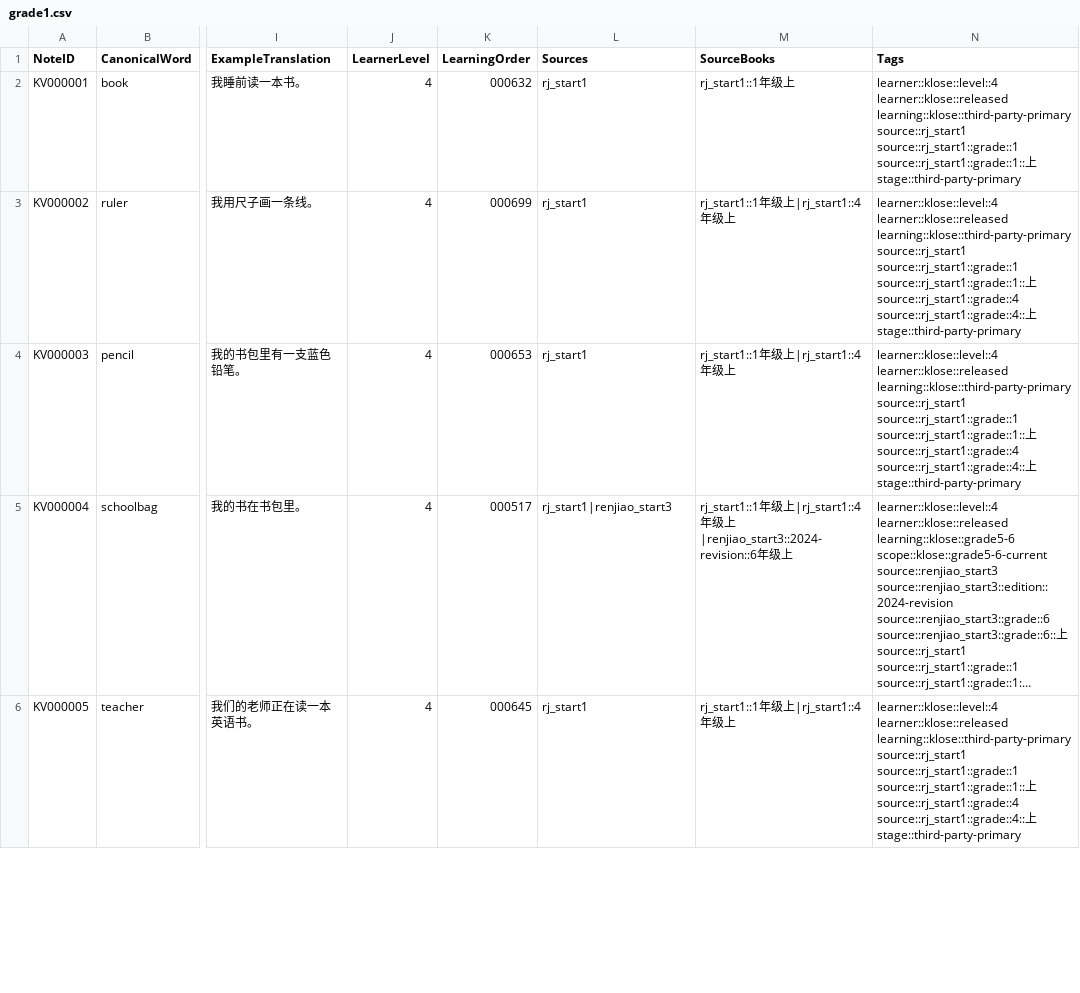
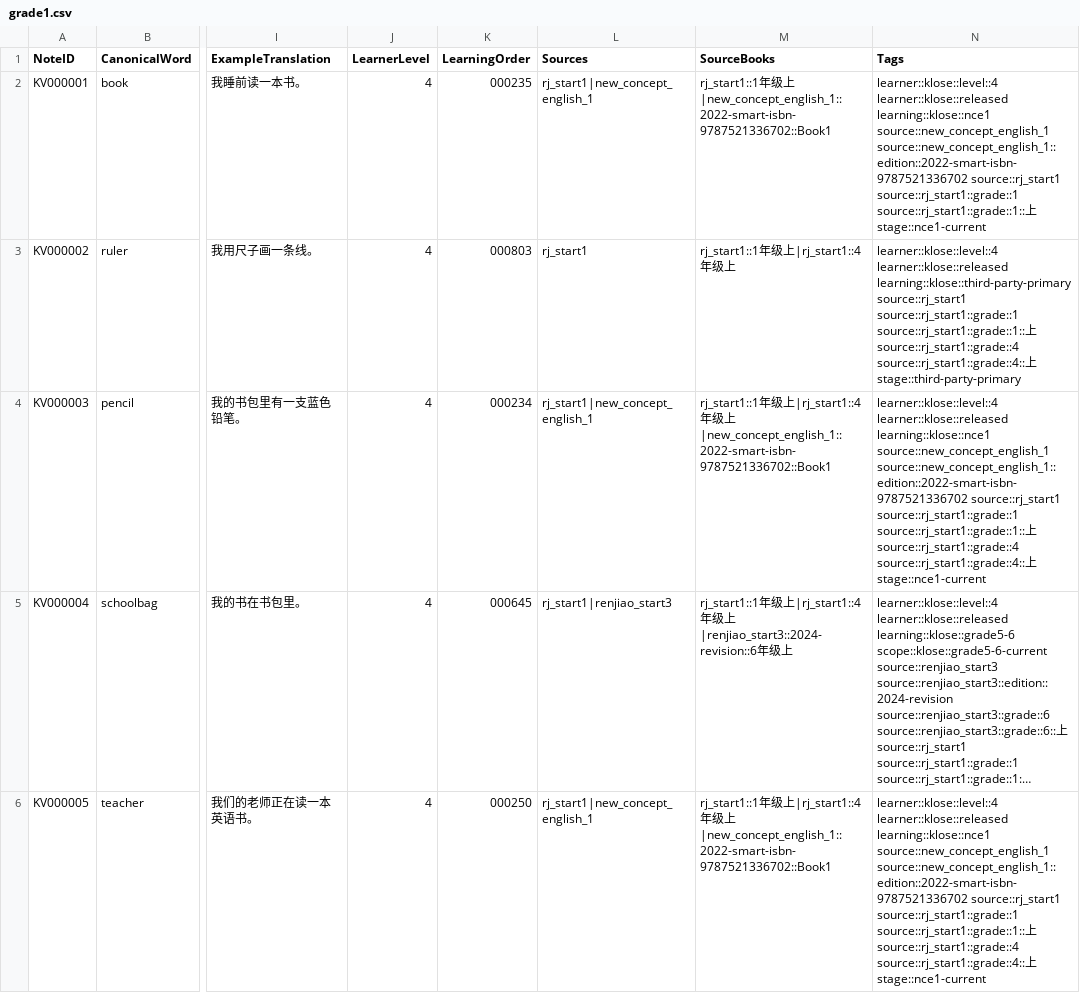
Before and after one commit to whisper-wind17/English, a CSV file: anki/klose/publish/by-source/rj_start1/grade1.csv, drawn as a sheet; only a part is shown, gaps mark what is left out; long unchanged cells end in …; the diff covers the shown part only; the diff names each change by its address in the sheet, - before the commit and + after, or states it on an @@ line.

```diff
--- a/anki/klose/publish/by-source/rj_start1/grade1.csv
+++ b/anki/klose/publish/by-source/rj_start1/grade1.csv
-K2 (LearningOrder): 000632
+K2 (LearningOrder): 000235
-L2 (Sources): rj_start1
+L2 (Sources): rj_start1|new_concept_english_1
-M2 (SourceBooks): rj_start1::1年级上
+M2 (SourceBooks): rj_start1::1年级上|new_concept_english_1::2022-smart-isbn-9787521336702::Book1
-N2 (Tags): learner::klose::level::4 learner::klose::released learning::klose::third-party-primary source::rj_start1 source::rj_start1::grade::1 source::rj_start1::grade::1::上 stage::third-party-primary
+N2 (Tags): learner::klose::level::4 learner::klose::released learning::klose::nce1 source::new_concept_english_1 source::new_concept_english_1::edition::2022-smart-isbn-9787521336702 source::rj_start1 source::rj_start1::grade::1 source::rj_start1::grade::1::上 stage::nce1-current
-K3 (LearningOrder): 000699
+K3 (LearningOrder): 000803
-K4 (LearningOrder): 000653
+K4 (LearningOrder): 000234
-L4 (Sources): rj_start1
+L4 (Sources): rj_start1|new_concept_english_1
-M4 (SourceBooks): …级上
+M4 (SourceBooks): …级上|new_concept_english_1::2022-smart-isbn-9787521336702::Book1
-N4 (Tags): learner::klose::level::4 learner::klose::released learning::klose::third-party-primary source::rj_start1 source::rj_start1::grade::1 source::rj_start1::grade::1::上 source::rj_start1::grade::4 source::rj_start1::grade::4::上 stage::third-party-primary
+N4 (Tags): learner::klose::level::4 learner::klose::released learning::klose::nce1 source::new_concept_english_1 source::new_concept_english_1::edition::2022-smart-isbn-9787521336702 source::rj_start1 source::rj_start1::grade::1 source::rj_start1::grade::1::上 source::rj_start1::grade::4 source::rj_start1::grade::4::上 stage::nce1-current
-K5 (LearningOrder): 000517
+K5 (LearningOrder): 000645
-K6 (LearningOrder): 000645
+K6 (LearningOrder): 000250
-L6 (Sources): rj_start1
+L6 (Sources): rj_start1|new_concept_english_1
-M6 (SourceBooks): …级上
+M6 (SourceBooks): …级上|new_concept_english_1::2022-smart-isbn-9787521336702::Book1
-N6 (Tags): learner::klose::level::4 learner::klose::released learning::klose::third-party-primary source::rj_start1 source::rj_start1::grade::1 source::rj_start1::grade::1::上 source::rj_start1::grade::4 source::rj_start1::grade::4::上 stage::third-party-primary
+N6 (Tags): learner::klose::level::4 learner::klose::released learning::klose::nce1 source::new_concept_english_1 source::new_concept_english_1::edition::2022-smart-isbn-9787521336702 source::rj_start1 source::rj_start1::grade::1 source::rj_start1::grade::1::上 source::rj_start1::grade::4 source::rj_start1::grade::4::上 stage::nce1-current
```
Also changed, not shown: 140 edited cells elsewhere in this file, anki/klose/learner/current.csv, anki/klose/learner/prompt_hint_overrides.csv, 46 other files.
